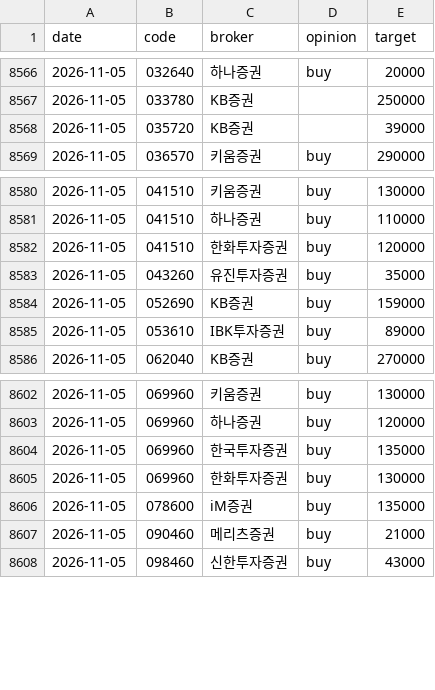
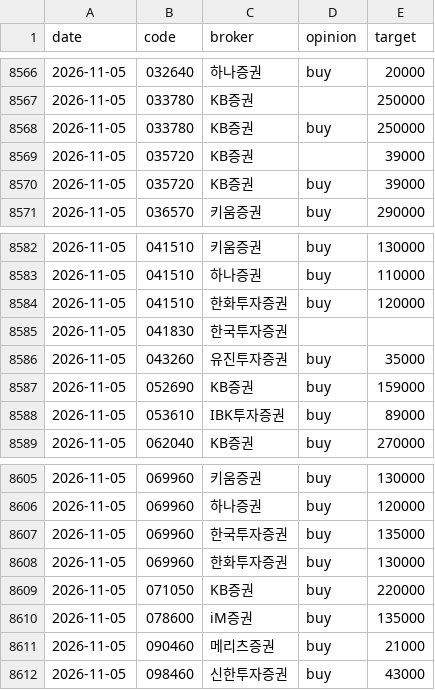
Before and after one commit to ysjang0-blip/stock-report, a CSV file: data/history.csv, drawn as a sheet; only a part is shown, gaps mark what is left out; the diff covers the shown part only.

```diff
--- a/data/history.csv
+++ b/data/history.csv
@@ -8567,3 +8567,5 @@ date,code,broker,opinion,target
 2026-11-05,033780,KB증권,,250000
+2026-11-05,033780,KB증권,buy,250000
 2026-11-05,035720,KB증권,,39000
+2026-11-05,035720,KB증권,buy,39000
 2026-11-05,036570,키움증권,buy,290000
@@ -8582,2 +8584,3 @@ date,code,broker,opinion,target
 2026-11-05,041510,한화투자증권,buy,120000
+2026-11-05,041830,한국투자증권,,
 2026-11-05,043260,유진투자증권,buy,35000
@@ -8605,2 +8608,3 @@ date,code,broker,opinion,target
 2026-11-05,069960,한화투자증권,buy,130000
+2026-11-05,071050,KB증권,buy,220000
 2026-11-05,078600,iM증권,buy,135000
```
Also changed, not shown: 25 added rows elsewhere in this file, data/runs.csv, 2 other files.
